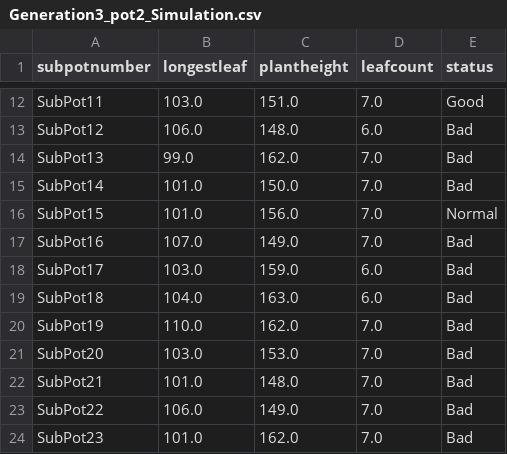
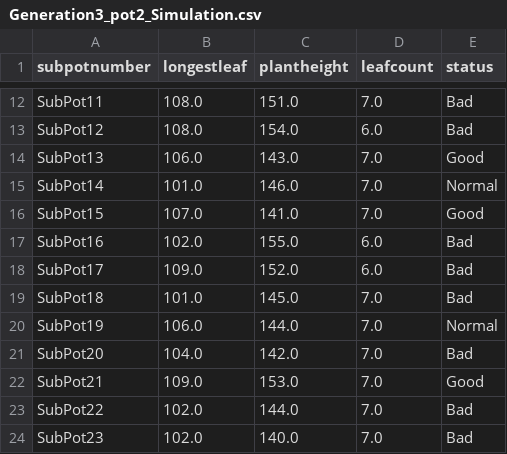
Before and after one commit to msoleimanian/Dashboard5, a CSV file: Dataset/Pock choy /Generation3_pot2_Simulation.csv, drawn as a sheet; only a part is shown, gaps mark what is left out; the diff covers the shown part only; the diff names each change by its address in the sheet, - before the commit and + after, or states it on an @@ line.

```diff
--- a/Dataset/Pock choy /Generation3_pot2_Simulation.csv
+++ b/Dataset/Pock choy /Generation3_pot2_Simulation.csv
-B12 (longestleaf): 103.0
+B12 (longestleaf): 108.0
-E12 (status): Good
+E12 (status): Bad
-B13 (longestleaf): 106.0
+B13 (longestleaf): 108.0
-C13 (plantheight): 148.0
+C13 (plantheight): 154.0
-B14 (longestleaf): 99.0
+B14 (longestleaf): 106.0
-C14 (plantheight): 162.0
+C14 (plantheight): 143.0
-E14 (status): Bad
+E14 (status): Good
-C15 (plantheight): 150.0
+C15 (plantheight): 146.0
-E15 (status): Bad
+E15 (status): Normal
-B16 (longestleaf): 101.0
+B16 (longestleaf): 107.0
-C16 (plantheight): 156.0
+C16 (plantheight): 141.0
-E16 (status): Normal
+E16 (status): Good
-B17 (longestleaf): 107.0
+B17 (longestleaf): 102.0
-C17 (plantheight): 149.0
+C17 (plantheight): 155.0
-D17 (leafcount): 7.0
+D17 (leafcount): 6.0
-B18 (longestleaf): 103.0
+B18 (longestleaf): 109.0
-C18 (plantheight): 159.0
+C18 (plantheight): 152.0
-B19 (longestleaf): 104.0
+B19 (longestleaf): 101.0
-C19 (plantheight): 163.0
+C19 (plantheight): 145.0
-D19 (leafcount): 6.0
+D19 (leafcount): 7.0
-B20 (longestleaf): 110.0
+B20 (longestleaf): 106.0
-C20 (plantheight): 162.0
+C20 (plantheight): 144.0
-E20 (status): Bad
+E20 (status): Normal
-B21 (longestleaf): 103.0
+B21 (longestleaf): 104.0
-C21 (plantheight): 153.0
+C21 (plantheight): 142.0
-B22 (longestleaf): 101.0
+B22 (longestleaf): 109.0
-C22 (plantheight): 148.0
+C22 (plantheight): 153.0
-E22 (status): Bad
+E22 (status): Good
-B23 (longestleaf): 106.0
+B23 (longestleaf): 102.0
-C23 (plantheight): 149.0
+C23 (plantheight): 144.0
-B24 (longestleaf): 101.0
+B24 (longestleaf): 102.0
-C24 (plantheight): 162.0
+C24 (plantheight): 140.0
```
Also changed, not shown: 82 edited cells elsewhere in this file, Dataset/Pock choy /Generation3_pot1_Simulation.csv, 4 other files.
